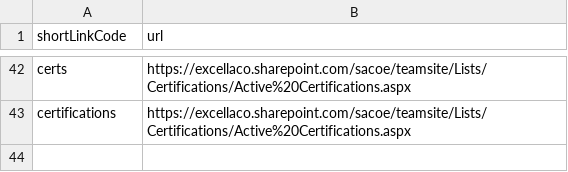
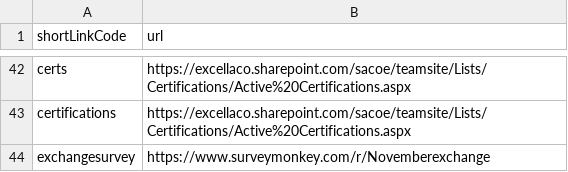
Before and after one commit to excellalabs/xluhco, a CSV file: src/xluhco.web/wwwroot/ShortLinks.csv, drawn as a sheet; only a part is shown, gaps mark what is left out; the diff names each change by its address in the sheet, - before the commit and + after, or states it on an @@ line.

Commit message:
Add exchange survey short link

```diff
--- a/src/xluhco.web/wwwroot/ShortLinks.csv
+++ b/src/xluhco.web/wwwroot/ShortLinks.csv
+row 44: exchangesurvey | https://www.surveymonkey.com/r/Novemberexchange
```
